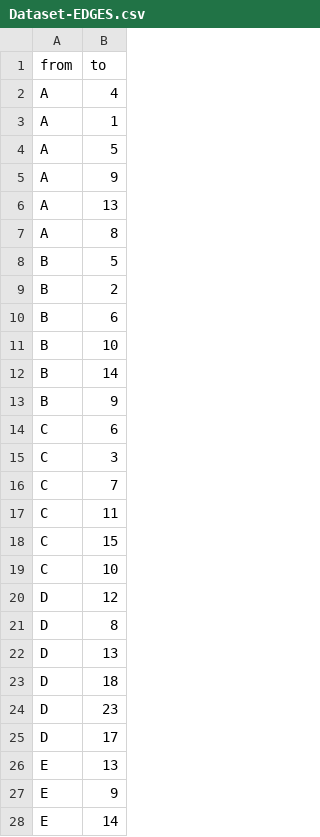
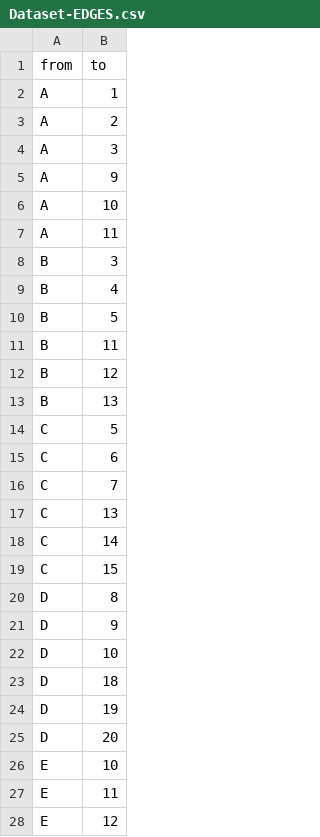
Before and after one commit to JonasHeymans/Optimizing-Settlers-of-Catan, a CSV file: Dataset-EDGES.csv, drawn as a sheet; only a part is shown; the diff covers the shown part only.

```diff
--- a/Dataset-EDGES.csv
+++ b/Dataset-EDGES.csv
@@ -1,28 +1,28 @@
 from,to
-A,4
 A,1
-A,5
+A,2
+A,3
 A,9
-A,13
-A,8
+A,10
+A,11
+B,3
+B,4
 B,5
-B,2
-B,6
-B,10
-B,14
-B,9
+B,11
+B,12
+B,13
+C,5
 C,6
-C,3
 C,7
-C,11
+C,13
+C,14
 C,15
-C,10
-D,12
 D,8
-D,13
+D,9
+D,10
 D,18
-D,23
-D,17
-E,13
-E,9
-E,14
+D,19
+D,20
+E,10
+E,11
+E,12
```
Also changed, not shown: 15 added rows, 15 removed rows, 3 moved rows and 48 edited cells elsewhere in this file, Pathway-EDGES.csv, 2 other files.
